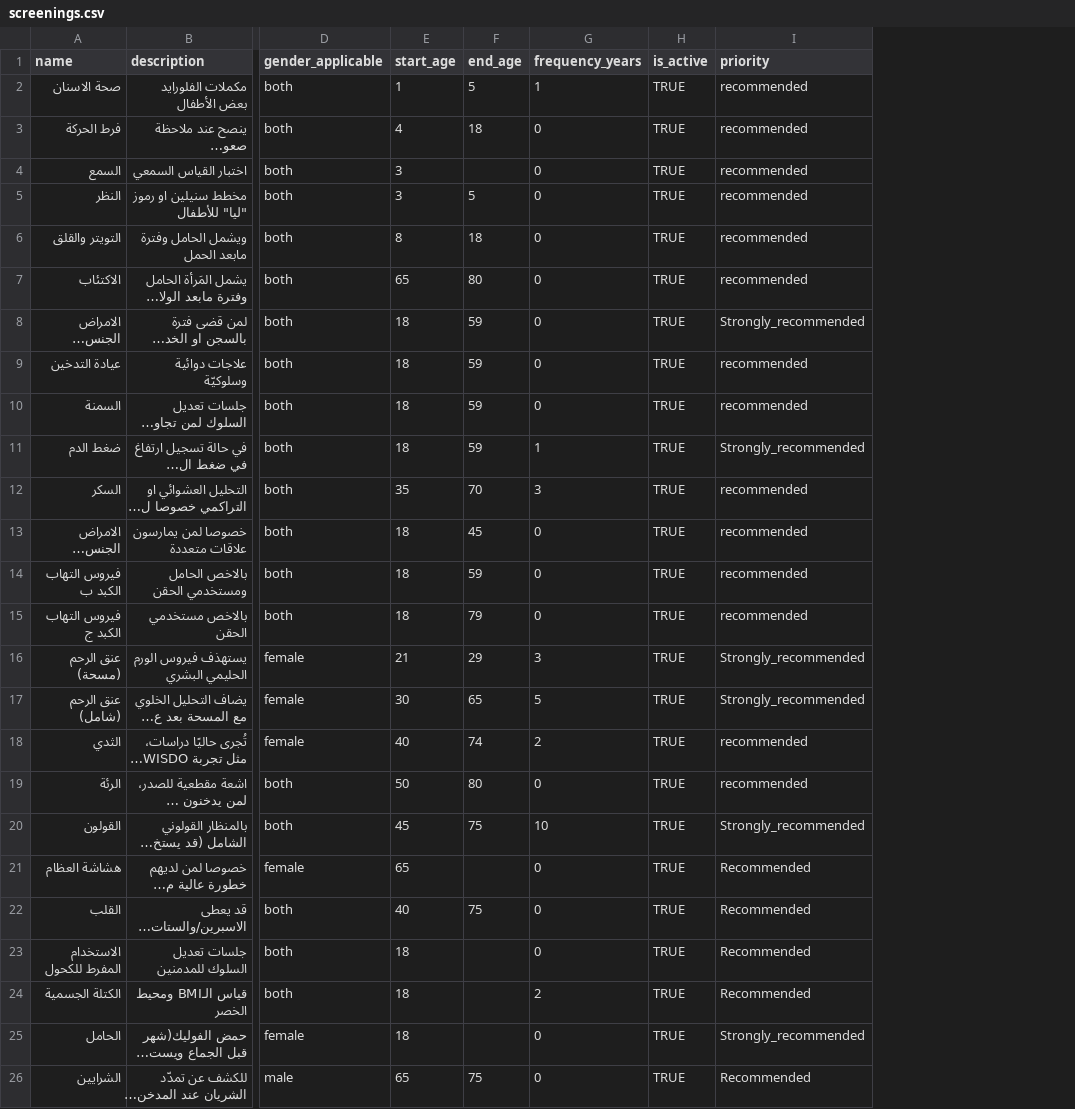
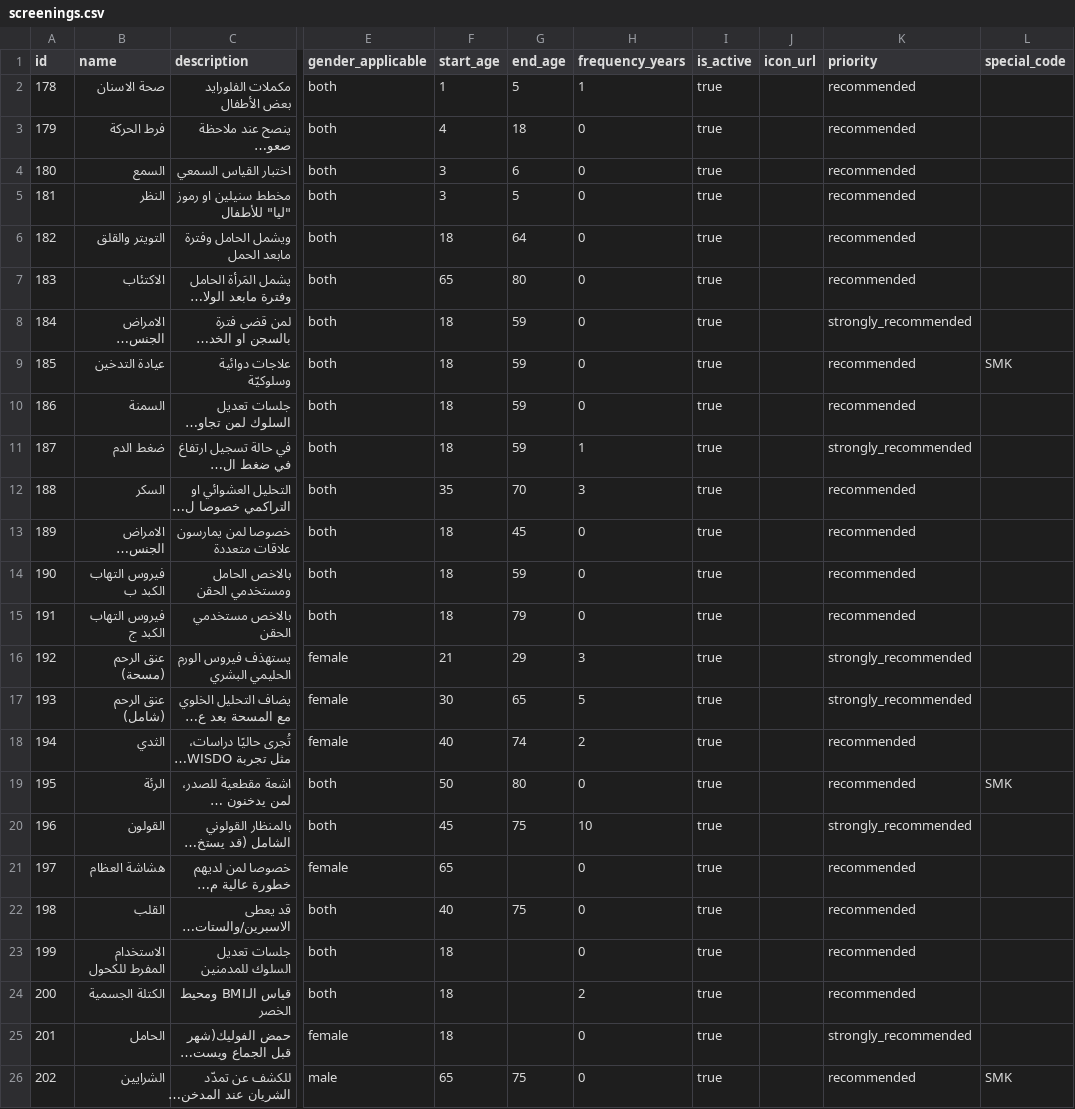
Before and after one commit to FayaaDev/BioScreenApp, a CSV file: screenings.csv, drawn as a sheet; only a part is shown, gaps mark what is left out; long unchanged cells end in …; addresses are those after the commit; the diff names each change by its address in the sheet, - before the commit and + after, or states it on an @@ line.

```diff
--- a/screenings.csv
+++ b/screenings.csv
+column A (id), rows 2-26: 178 | 179 | 180 | 181 | 182 | 183 | 184 | 185 | 186 | 187 | 188 | 189 | 190 | 191 | 192 | 193 | 194 | 195 | 196 | 197 | 198 | 199 | 200 | 201 | 202
+column J (icon_url), empty
+column L (special_code), rows 9-26: SMK |  |  |  |  |  |  |  |  |  | SMK |  |  |  |  |  |  | SMK
-I2:I26 (is_active): TRUE
+I2:I26 (is_active): true
-G4 (end_age): (empty)
+G4 (end_age): 6
-F6 (start_age): 8
+F6 (start_age): 18
-G6 (end_age): 18
+G6 (end_age): 64
-K8 (priority): Strongly_recommended
+K8 (priority): strongly_recommended
-K11 (priority): Strongly_recommended
+K11 (priority): strongly_recommended
-K16:K17 (priority): Strongly_recommended
+K16:K17 (priority): strongly_recommended
-K20 (priority): Strongly_recommended
+K20 (priority): strongly_recommended
-K21:K24 (priority): Recommended
+K21:K24 (priority): recommended
-K25 (priority): Strongly_recommended
+K25 (priority): strongly_recommended
-K26 (priority): Recommended
+K26 (priority): recommended
```
Also changed, not shown: 16 other files.
